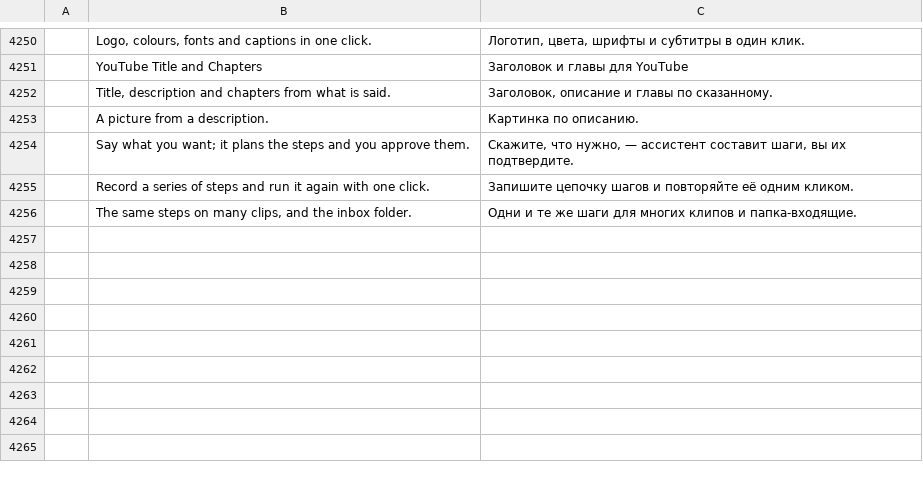
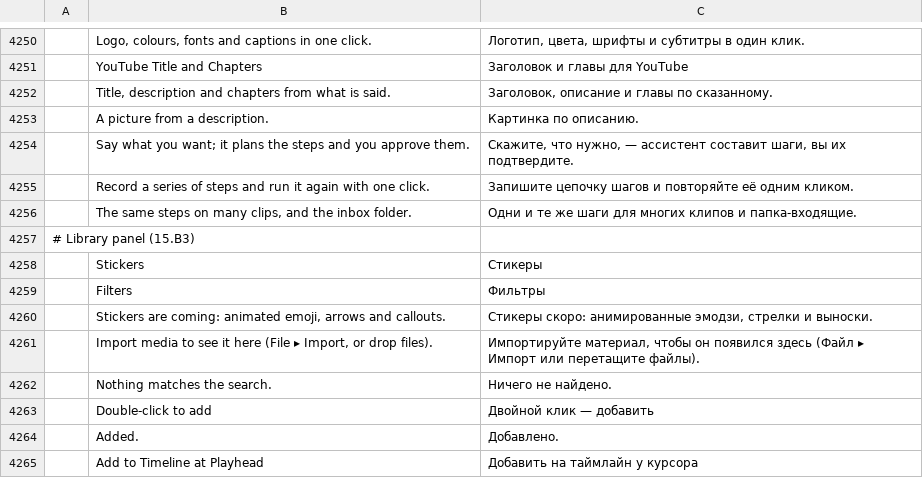
Before and after one commit to guloff/jilo-studio, a TSV file: crates/ui-egui/src/i18n/ru.tsv, drawn as a sheet; only a part is shown, gaps mark what is left out; the diff names each change by its address in the sheet, - before the commit and + after, or states it on an @@ line.

Commit message:
The Library panel: media, audio, text, effects, transitions, captions and filters
Window > Libraries was a placeholder; it is now the Library: tabs by kind
with a search, media and audio as thumbnails with their length, text
templates, video effects, transitions, caption styles and Lumetri
presets. A double-click or the "+" on a tile puts it in: media at the
playhead on free tracks (timeline.addAtPlayhead, new), titles at the
playhead, effects and filters on the selected clips, transitions on the
selected cuts, caption styles on every caption. Media, titles and effects
also drag onto the timeline. Stickers have their tab for what comes next.

```diff
--- a/crates/ui-egui/src/i18n/ru.tsv
+++ b/crates/ui-egui/src/i18n/ru.tsv
+row 4257: # Library panel (15.B3)
+row 4258:  | Stickers | Стикеры
+row 4259:  | Filters | Фильтры
+row 4260:  | Stickers are coming: animated emoji, arrows and callouts. | Стикеры скоро: анимированные эмодзи, стрелки и выноски.
+row 4261:  | Import media to see it here (File ▸ Import, or drop files). | Импортируйте материал, чтобы он появился здесь (Файл ▸ Импорт или перетащите файлы).
+row 4262:  | Nothing matches the search. | Ничего не найдено.
+row 4263:  | Double-click to add | Двойной клик — добавить
+row 4264:  | Added. | Добавлено.
+row 4265:  | Add to Timeline at Playhead | Добавить на таймлайн у курсора
```
Also changed, not shown: crates/ui-egui/src/i18n/es.tsv, crates/ui-egui/src/i18n/zh-cn.tsv, 5 other files.
